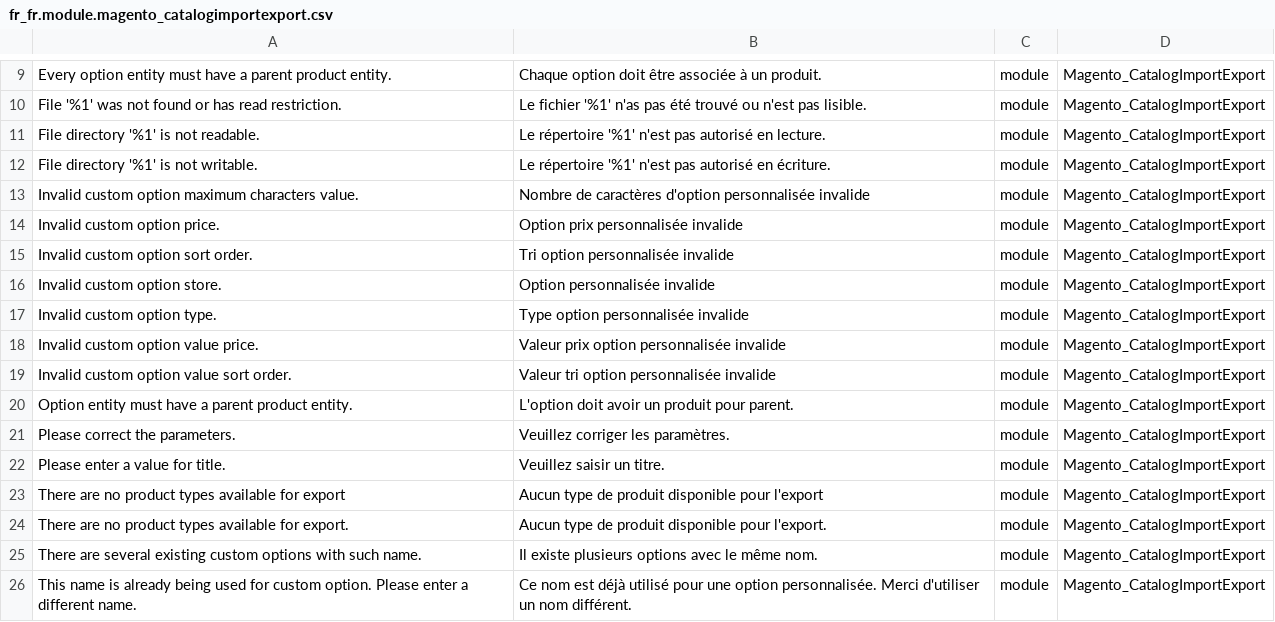
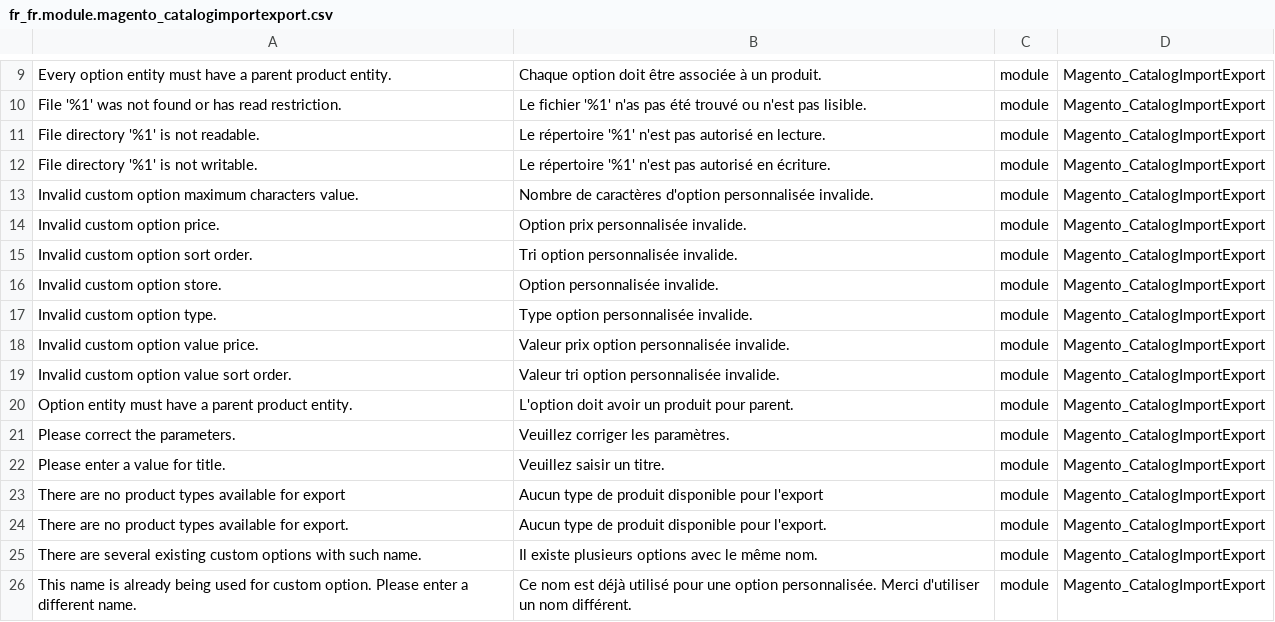
Before and after one commit to Imaginaerum/magento2-language-fr-fr, a CSV file: fr_fr.module.magento_catalogimportexport.csv, drawn as a sheet; only a part is shown, gaps mark what is left out.

```diff
--- a/fr_fr.module.magento_catalogimportexport.csv
+++ b/fr_fr.module.magento_catalogimportexport.csv
@@ -12,9 +12,9 @@
 "File directory '%1' is not writable.","Le répertoire '%1' n'est pas autorisé en écriture.",module,Magento_CatalogImportExport
-"Invalid custom option maximum characters value.","Nombre de caractères d'option personnalisée invalide",module,Magento_CatalogImportExport
-"Invalid custom option price.","Option prix personnalisée invalide",module,Magento_CatalogImportExport
-"Invalid custom option sort order.","Tri option personnalisée invalide",module,Magento_CatalogImportExport
-"Invalid custom option store.","Option personnalisée invalide",module,Magento_CatalogImportExport
-"Invalid custom option type.","Type option personnalisée invalide",module,Magento_CatalogImportExport
-"Invalid custom option value price.","Valeur prix option personnalisée invalide",module,Magento_CatalogImportExport
-"Invalid custom option value sort order.","Valeur tri option personnalisée invalide",module,Magento_CatalogImportExport
+"Invalid custom option maximum characters value.","Nombre de caractères d'option personnalisée invalide.",module,Magento_CatalogImportExport
+"Invalid custom option price.","Option prix personnalisée invalide.",module,Magento_CatalogImportExport
+"Invalid custom option sort order.","Tri option personnalisée invalide.",module,Magento_CatalogImportExport
+"Invalid custom option store.","Option personnalisée invalide.",module,Magento_CatalogImportExport
+"Invalid custom option type.","Type option personnalisée invalide.",module,Magento_CatalogImportExport
+"Invalid custom option value price.","Valeur prix option personnalisée invalide.",module,Magento_CatalogImportExport
+"Invalid custom option value sort order.","Valeur tri option personnalisée invalide.",module,Magento_CatalogImportExport
 "Option entity must have a parent product entity.","L'option doit avoir un produit pour parent.",module,Magento_CatalogImportExport
```
Also changed, not shown: fr_fr.custom.imaginaerum.csv, fr_fr.module.magento_authorizenet.csv, 22 other files.
